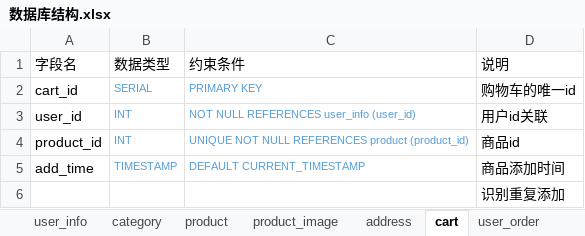
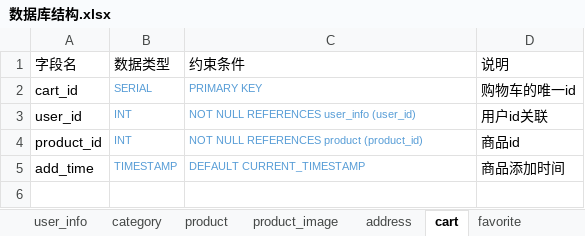
Before and after one commit to HypHOD/db_design_sql, an Excel workbook: 数据库结构.xlsx, sheet cart, drawn as a sheet; values as stored, in another font and other column widths than the file's, no borders; the diff names each change by its address in the sheet, - before the commit and + after, or states it on an @@ line.

```diff
--- a/数据库结构.xlsx (sheet cart)
+++ b/数据库结构.xlsx (sheet cart)
+sheet tab: favorite
-C4 (约束条件): UNIQUE NOT NULL REFERENCES product (product_id)
+C4 (约束条件): NOT NULL REFERENCES product (product_id)
-row 6:  |  |  | 识别重复添加
```
Also changed, not shown: sheet product_image, 2 other files.
